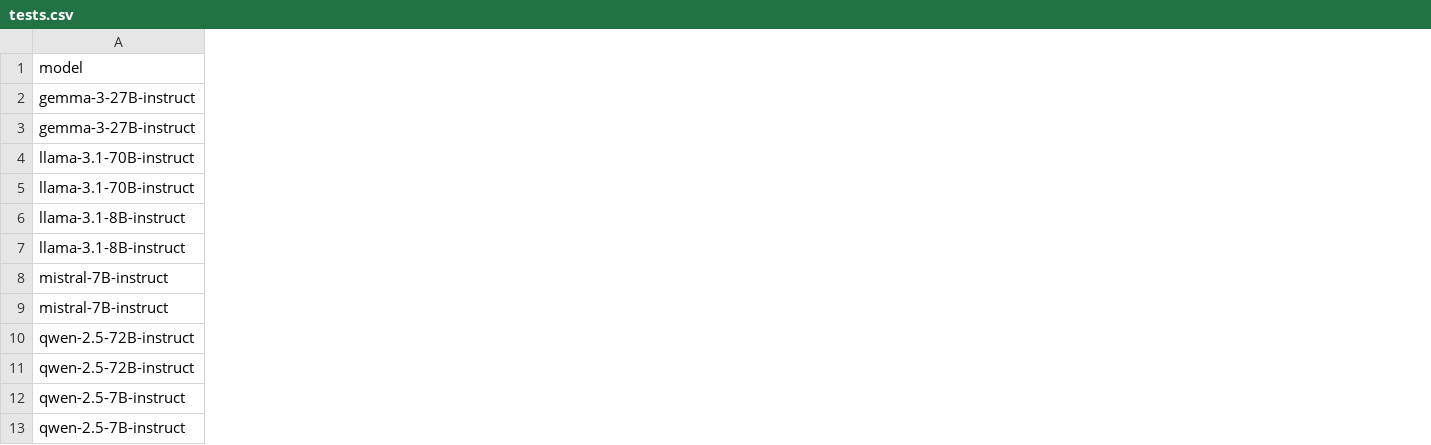
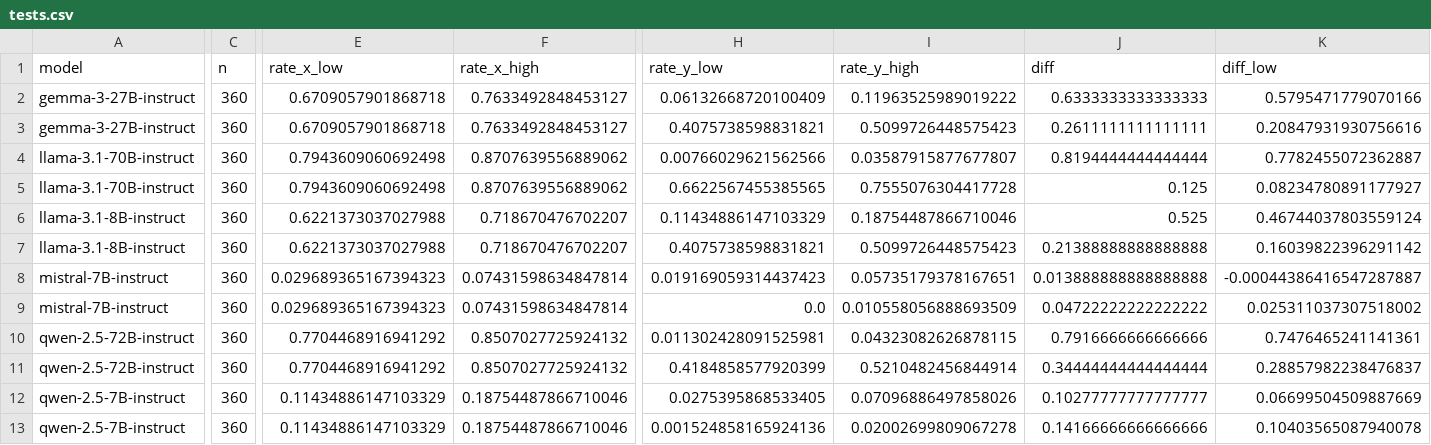
Before and after one commit to Tom-Felix-Thormann/Probing_Limits_Lie_Detectors_v2, a CSV file: results/forced_choice/tests.csv, drawn as a sheet; only a part is shown, gaps mark what is left out; the diff covers the shown part only; the diff names each change by its address in the sheet, - before the commit and + after, or states it on an @@ line.

```diff
--- a/results/forced_choice/tests.csv
+++ b/results/forced_choice/tests.csv
+column C (n), rows 2-13: all 360
+column E (rate_x_low), rows 2-13: 0.6709057901868718 | 0.6709057901868718 | 0.7943609060692498 | 0.7943609060692498 | 0.6221373037027988 | 0.6221373037027988 | 0.029689365167394323 | 0.029689365167394323 | 0.7704468916941292 | 0.7704468916941292 | 0.11434886147103329 | 0.11434886147103329
+column F (rate_x_high), rows 2-13: 0.7633492848453127 | 0.7633492848453127 | 0.8707639556889062 | 0.8707639556889062 | 0.718670476702207 | 0.718670476702207 | 0.07431598634847814 | 0.07431598634847814 | 0.8507027725924132 | 0.8507027725924132 | 0.18754487866710046 | 0.18754487866710046
+column H (rate_y_low), rows 2-13: 0.06132668720100409 | 0.4075738598831821 | 0.00766029621562566 | 0.6622567455385565 | 0.11434886147103329 | 0.4075738598831821 | 0.019169059314437423 | 0.0 | 0.011302428091525981 | 0.4184858577920399 | 0.0275395868533405 | 0.001524858165924136
+column I (rate_y_high), rows 2-13: 0.11963525989019222 | 0.5099726448575423 | 0.03587915877677807 | 0.7555076304417728 | 0.18754487866710046 | 0.5099726448575423 | 0.05735179378167651 | 0.010558056888693509 | 0.04323082626878115 | 0.5210482456844914 | 0.07096886497858026 | 0.02002699809067278
+column J (diff), rows 2-13: 0.6333333333333333 | 0.2611111111111111 | 0.8194444444444444 | 0.125 | 0.525 | 0.21388888888888888 | 0.013888888888888888 | 0.04722222222222222 | 0.7916666666666666 | 0.34444444444444444 | 0.10277777777777777 | 0.14166666666666666
+column K (diff_low), rows 2-13: 0.5795471779070166 | 0.20847931930756616 | 0.7782455072362887 | 0.08234780891177927 | 0.46744037803559124 | 0.16039822396291142 | -0.00044386416547287887 | 0.025311037307518002 | 0.7476465241141361 | 0.28857982238476837 | 0.06699504509887669 | 0.10403565087940078
```
Also changed, not shown: 2 added columns elsewhere in this file, 10 other files.
